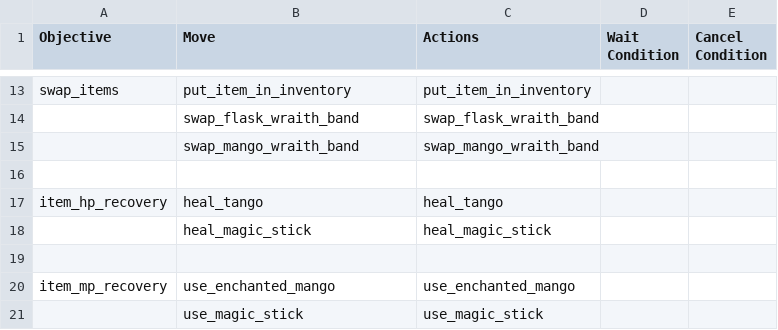
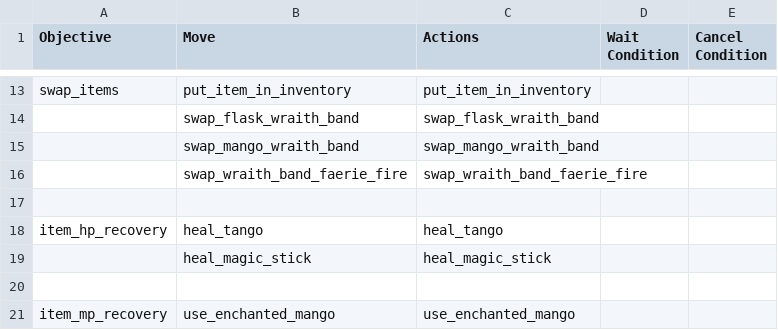
Before and after one commit to ellysh/dota2-omen-bots, a CSV file: generator/database/csv/defensive.csv, drawn as a sheet; only a part is shown, gaps mark what is left out; the shorter side is filled out with more unchanged rows; the diff names each change by its address in the sheet, - before the commit and + after, or states it on an @@ line.

Commit message:
Add the move to swap WB instead of FF

```diff
--- a/generator/database/csv/defensive.csv
+++ b/generator/database/csv/defensive.csv
+row 16:  | swap_wraith_band_faerie_fire | swap_wraith_band_faerie_fire
```
Also changed, not shown: generator/database/csv/farm.csv, generator/database/csv/offensive.csv, 10 other files.
